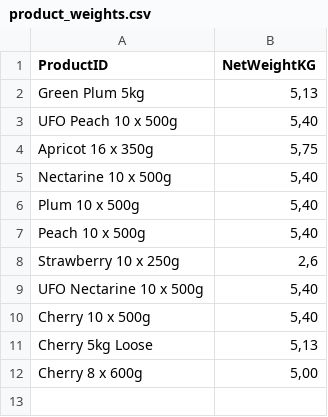
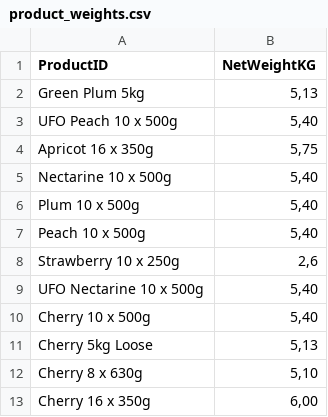
Before and after one commit to akinsoyleyen/cogs_calculator, a CSV file: product_weights.csv, drawn as a sheet.

```diff
--- a/product_weights.csv
+++ b/product_weights.csv
@@ -11,2 +11,3 @@ Cherry 10 x 500g,"5,40"
 Cherry 5kg Loose,"5,13"
-Cherry 8 x 600g,"5,00"
+Cherry 8 x 630g,"5,10"
+Cherry 16 x 350g,"6,00"
```
Also changed, not shown: product_packing.csv, product_recipe.csv.
